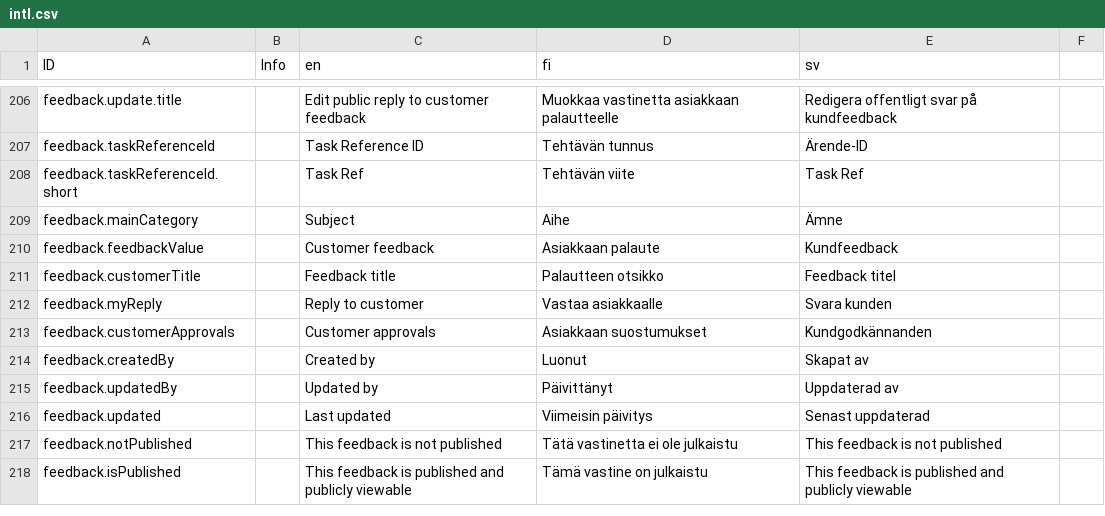
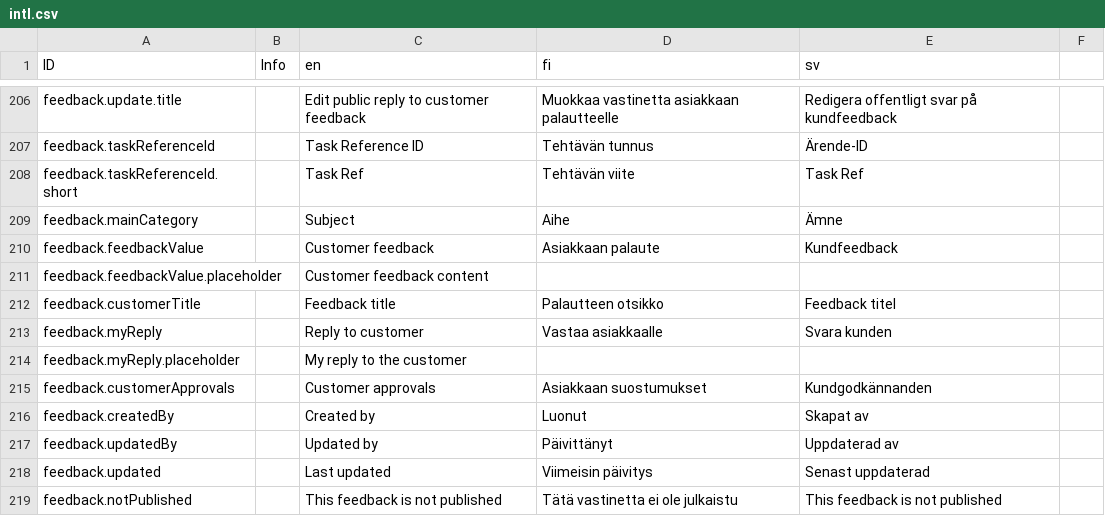
Before and after one commit to digiexpress-io/digiexpress-parent, a CSV file: ts_setup/eveli-ide/intl.csv, drawn as a sheet; only a part is shown, gaps mark what is left out; the shorter side is filled out with more unchanged rows; the diff names each change by its address in the sheet, - before the commit and + after, or states it on an @@ line.

Commit message:
added missing translation keys

```diff
--- a/ts_setup/eveli-ide/intl.csv
+++ b/ts_setup/eveli-ide/intl.csv
+row 211: feedback.feedbackValue.placeholder |  | Customer feedback content
+row 214: feedback.myReply.placeholder |  | My reply to the customer
```
Also changed, not shown: 2 other files.
